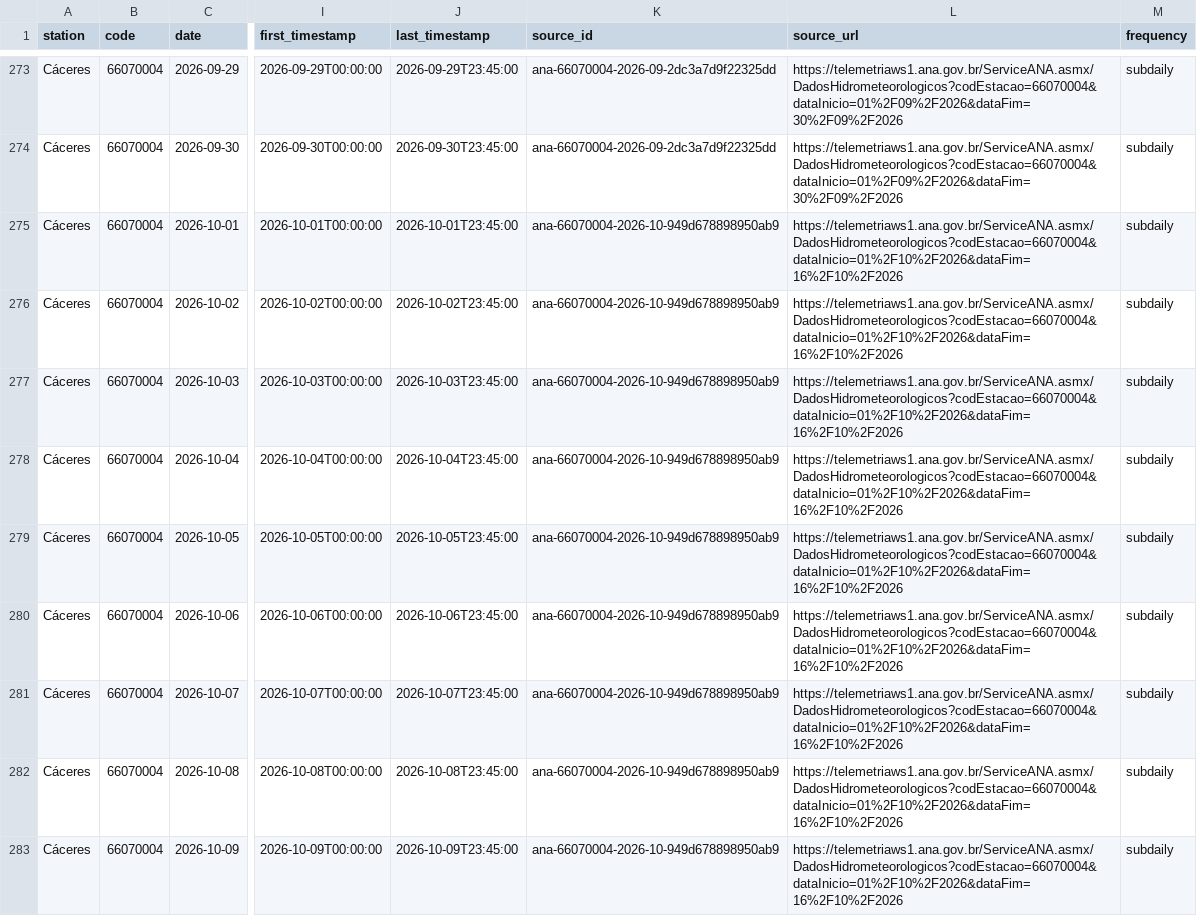
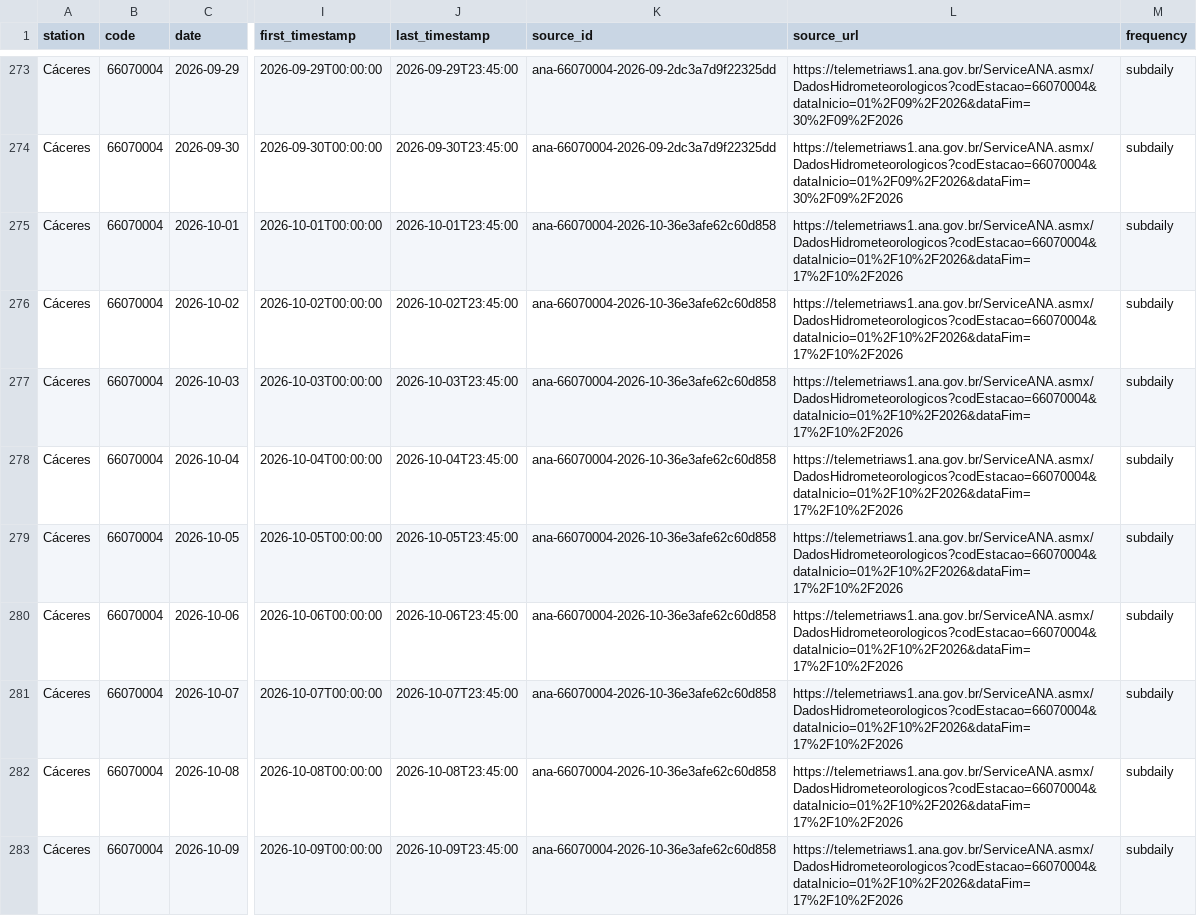
Before and after one commit to ernandes-sobreira/cota-rio-paraguai, a CSV file: data/telemetry-daily.csv, drawn as a sheet; only a part is shown, gaps mark what is left out; the diff covers the shown part only; the diff names each change by its address in the sheet, - before the commit and + after, or states it on an @@ line.

```diff
--- a/data/telemetry-daily.csv
+++ b/data/telemetry-daily.csv
-K275:K283 (source_id): ana-66070004-2026-10-949d678898950ab9
+K275:K283 (source_id): ana-66070004-2026-10-36e3afe62c60d858
-L275:L283 (source_url): https://telemetriaws1.ana.gov.br/ServiceANA.asmx/DadosHidrometeorologicos?codEstacao=66070004&dataInicio=01%2F10%2F2026&dataFim=16%2F10%2F2026
+L275:L283 (source_url): https://telemetriaws1.ana.gov.br/ServiceANA.asmx/DadosHidrometeorologicos?codEstacao=66070004&dataInicio=01%2F10%2F2026&dataFim=17%2F10%2F2026
```
Also changed, not shown: 2 added rows and 58 edited cells elsewhere in this file, 5 other files.
